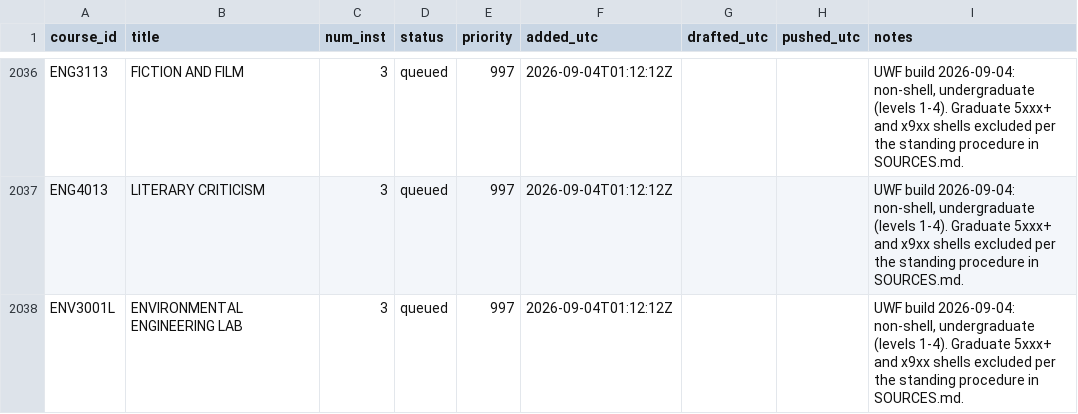
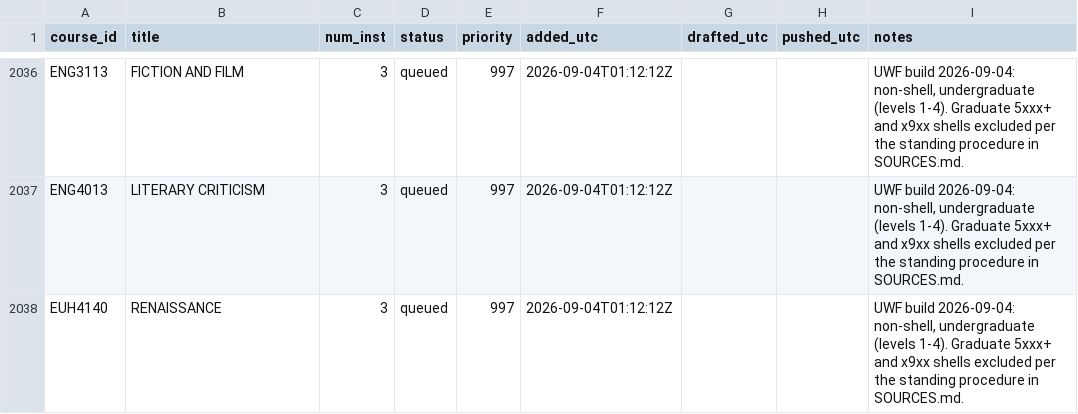
Before and after one commit to reaglin/CIATLE-REPO, a CSV file: Tools/queue.csv, drawn as a sheet; only a part is shown, gaps mark what is left out; the shorter side is filled out with more unchanged rows; removed rows and columns are numbered as before the commit, all else as after; the diff covers the shown part only; the diff names each change by its address in the sheet, - before the commit and + after, or states it on an @@ line.

```diff
--- a/Tools/queue.csv
+++ b/Tools/queue.csv
-row 2038: ENV3001L | ENVIRONMENTAL ENGINEERING LAB | 3 | queued | 997 | 2026-09-04T01:12:12Z |  |  | UWF build 2026-09-04: non-shell, undergraduate (levels 1-4). Graduate 5xxx+ and x9xx shells excluded per the standing procedure in SOURCES.md.
```
Also changed, not shown: 6 added rows, 5 removed rows and 6 moved rows elsewhere in this file, 2 other files.
